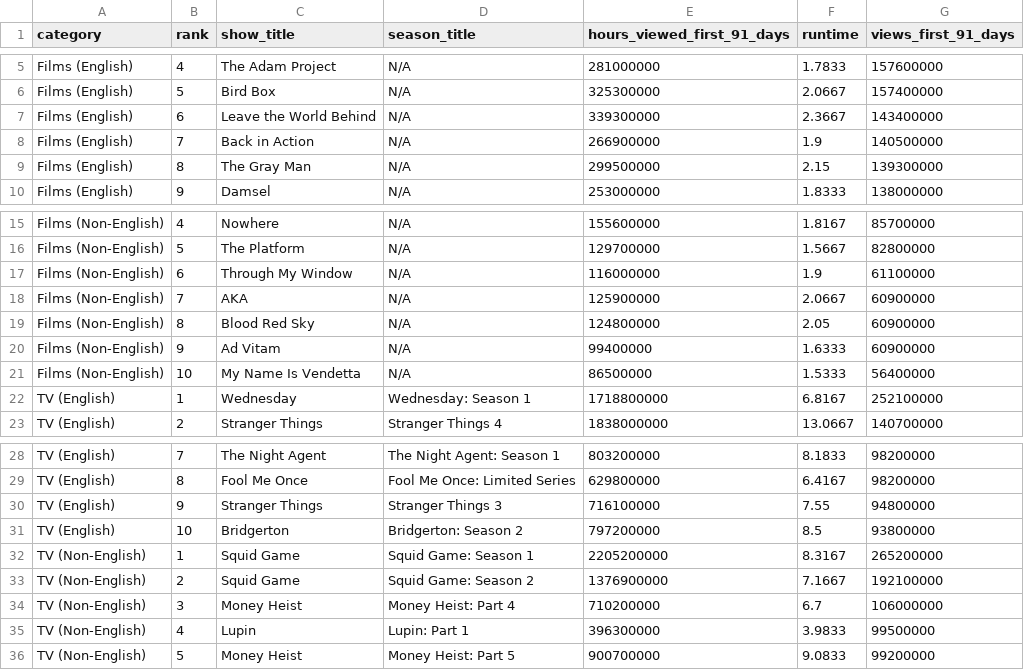
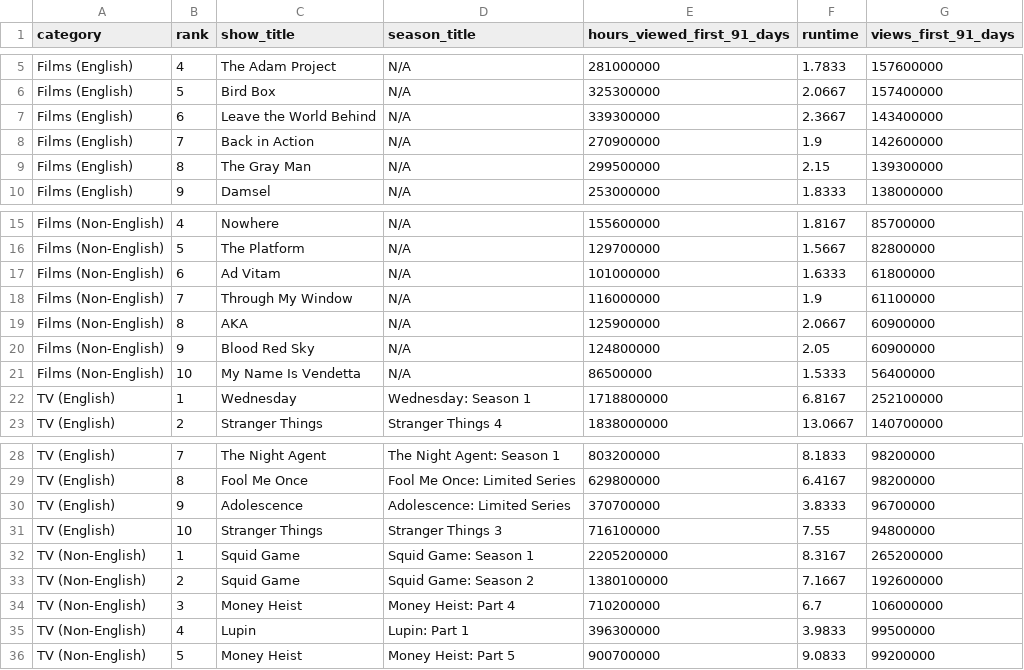
Before and after one commit to dbready/netflix_top10, a TSV file: most-popular.tsv, drawn as a sheet; only a part is shown, gaps mark what is left out.

```diff
--- a/most-popular.tsv
+++ b/most-popular.tsv
@@ -7,3 +7,3 @@ Films (English)	5	Bird Box	N/A	325300000	2.0667	157400000
 Films (English)	6	Leave the World Behind	N/A	339300000	2.3667	143400000
-Films (English)	7	Back in Action	N/A	266900000	1.9	140500000
+Films (English)	7	Back in Action	N/A	270900000	1.9	142600000
 Films (English)	8	The Gray Man	N/A	299500000	2.15	139300000
@@ -16,6 +16,6 @@ Films (Non-English)	4	Nowhere	N/A	155600000	1.8167	85700000
 Films (Non-English)	5	The Platform	N/A	129700000	1.5667	82800000
-Films (Non-English)	6	Through My Window	N/A	116000000	1.9	61100000
-Films (Non-English)	7	AKA	N/A	125900000	2.0667	60900000
-Films (Non-English)	8	Blood Red Sky	N/A	124800000	2.05	60900000
-Films (Non-English)	9	Ad Vitam	N/A	99400000	1.6333	60900000
+Films (Non-English)	6	Ad Vitam	N/A	101000000	1.6333	61800000
+Films (Non-English)	7	Through My Window	N/A	116000000	1.9	61100000
+Films (Non-English)	8	AKA	N/A	125900000	2.0667	60900000
+Films (Non-English)	9	Blood Red Sky	N/A	124800000	2.05	60900000
 Films (Non-English)	10	My Name Is Vendetta	N/A	86500000	1.5333	56400000
@@ -29,6 +29,6 @@ TV (English)	7	The Night Agent	The Night Agent: Season 1	803200000	8.1833	982000
 TV (English)	8	Fool Me Once	Fool Me Once: Limited Series	629800000	6.4167	98200000
-TV (English)	9	Stranger Things	Stranger Things 3	716100000	7.55	94800000
-TV (English)	10	Bridgerton	Bridgerton: Season 2	797200000	8.5	93800000
+TV (English)	9	Adolescence	Adolescence: Limited Series	370700000	3.8333	96700000
+TV (English)	10	Stranger Things	Stranger Things 3	716100000	7.55	94800000
 TV (Non-English)	1	Squid Game	Squid Game: Season 1	2205200000	8.3167	265200000
-TV (Non-English)	2	Squid Game	Squid Game: Season 2	1376900000	7.1667	192100000
+TV (Non-English)	2	Squid Game	Squid Game: Season 2	1380100000	7.1667	192600000
 TV (Non-English)	3	Money Heist	Money Heist: Part 4	710200000	6.7	106000000
```
Also changed, not shown: 1 other file.
